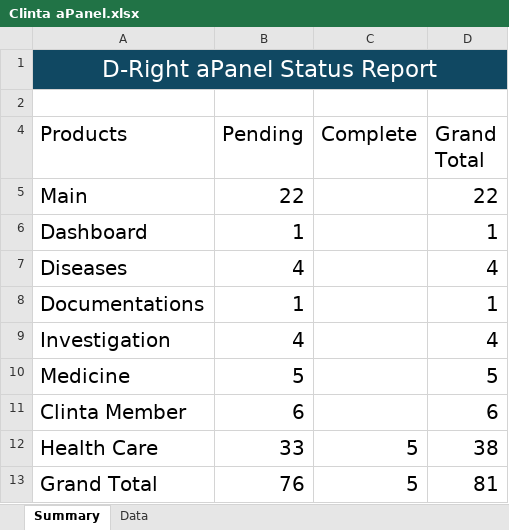
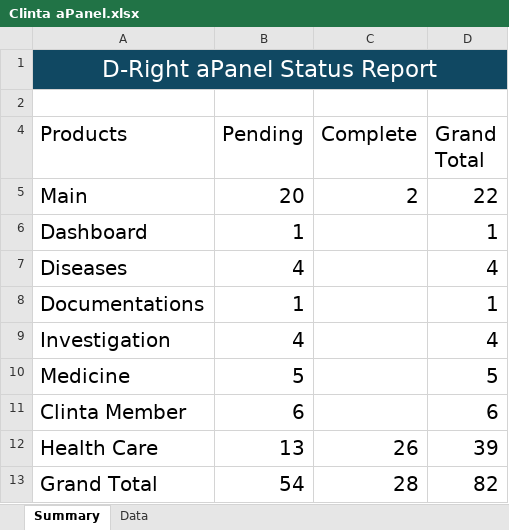
Before and after one commit to orixestech/admin.dright.pk, an Excel workbook: docs/Clinta aPanel.xlsx, sheet Summary, drawn as a sheet; values as stored, in another font and other column widths than the file's, no borders; the diff names each change by its address in the sheet, - before the commit and + after, or states it on an @@ line.

```diff
--- a/docs/Clinta aPanel.xlsx (sheet Summary)
+++ b/docs/Clinta aPanel.xlsx (sheet Summary)
-B5 (Pending): 22
+B5 (Pending): 20
-C5 (Complete): (empty)
+C5 (Complete): 2
-B12 (Pending): 33
+B12 (Pending): 13
-C12 (Complete): 5
+C12 (Complete): 26
-D12 (Grand Total): 38
+D12 (Grand Total): 39
-B13 (Pending): 76
+B13 (Pending): 54
-C13 (Complete): 5
+C13 (Complete): 28
-D13 (Grand Total): 81
+D13 (Grand Total): 82
```
Also changed, not shown: sheet Data.
